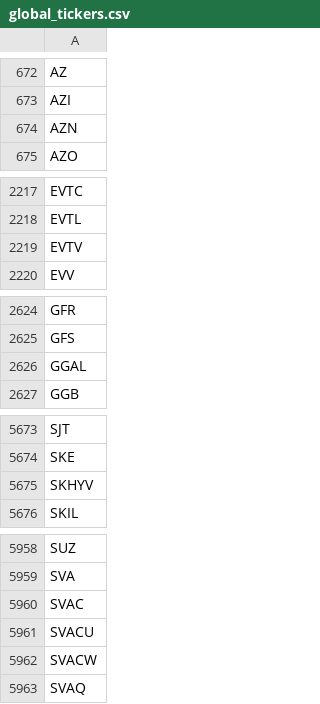
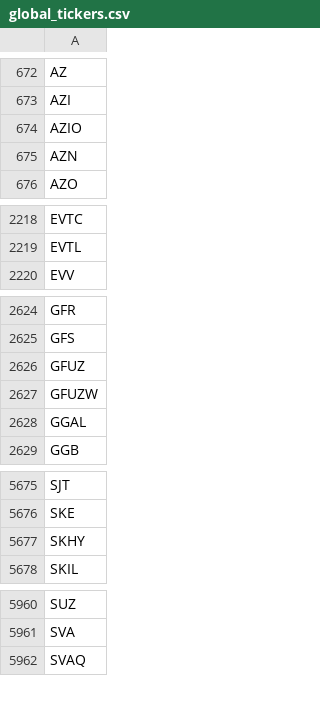
Before and after one commit to gitdhirajsv/Azalyst-Stock-Intelligence, a CSV file: global_tickers.csv, drawn as a sheet; only a part is shown, gaps mark what is left out; the diff covers the shown part only.

```diff
--- a/global_tickers.csv
+++ b/global_tickers.csv
@@ -673,2 +673,3 @@ AZ
 AZI
+AZIO
 AZN
@@ -2218,3 +2219,2 @@ EVTC
 EVTL
-EVTV
 EVV
@@ -2625,2 +2625,4 @@ GFR
 GFS
+GFUZ
+GFUZW
 GGAL
@@ -5674,3 +5676,3 @@ SJT
 SKE
-SKHYV
+SKHY
 SKIL
@@ -5959,5 +5961,2 @@ SUZ
 SVA
-SVAC
-SVACU
-SVACW
 SVAQ
```
Also changed, not shown: 1 removed row elsewhere in this file, 1 other file.
